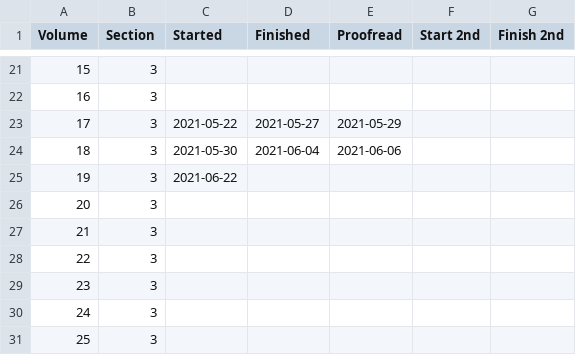
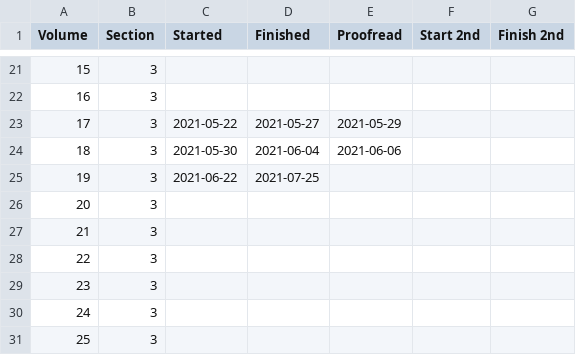
Before and after one commit to JimFowler/books, a CSV file: Books20/Data/AAA/aaa_dates.csv, drawn as a sheet; only a part is shown, gaps mark what is left out.

```diff
--- a/Books20/Data/AAA/aaa_dates.csv
+++ b/Books20/Data/AAA/aaa_dates.csv
@@ -24,3 +24,3 @@ Volume, Section, Started,    Finished, Proofread, Start 2nd, Finish 2nd
  18,      3,    2021-05-30, 2021-06-04, 2021-06-06, ,
- 19,      3,    2021-06-22, , , ,
+ 19,      3,    2021-06-22, 2021-07-25, , ,
  20,      3,    , , , ,
```
Also changed, not shown: 1 other file.
